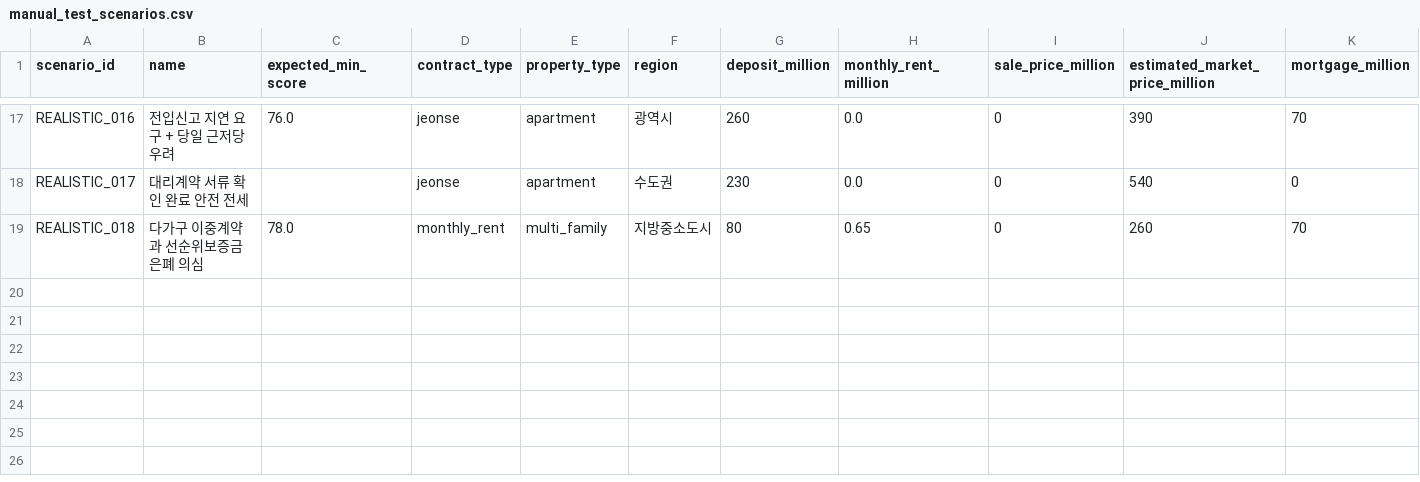
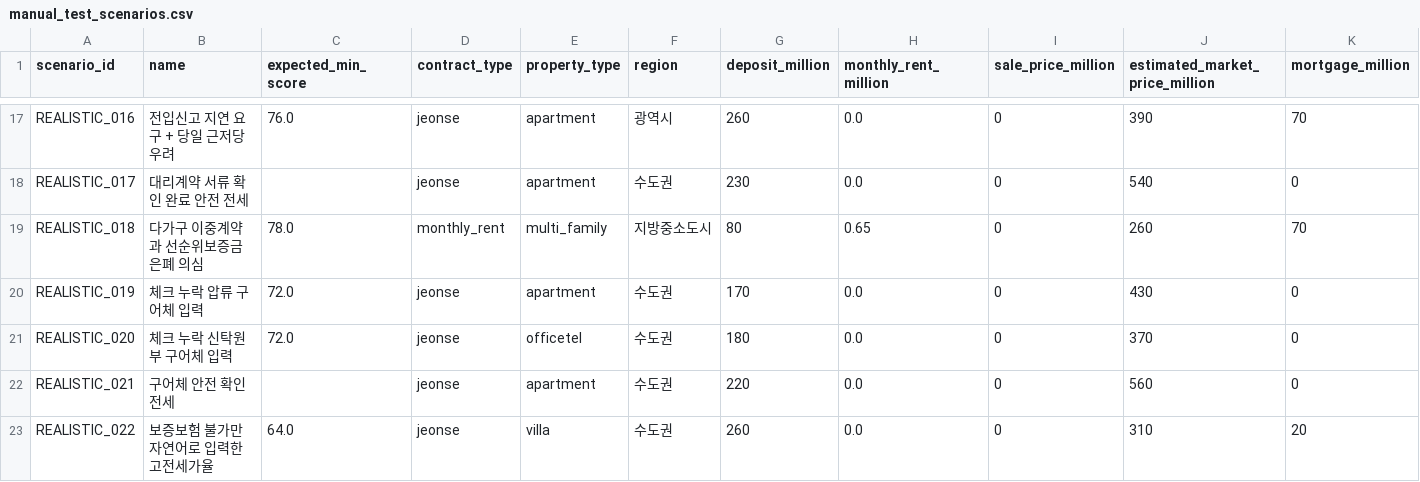
Before and after one commit to bssm-oss/legallearn, a CSV file: 데이터/manual_test_scenarios.csv, drawn as a sheet; only a part is shown, gaps mark what is left out; rows hold the shown columns only; the diff names each change by its address in the sheet, - before the commit and + after, or states it on an @@ line.

Commit message:
model: retrain on text-only risk corpus
Retrain the sklearn Bagging model on 117,488 offline rows with 520 estimators.

Add 8,000 colloquial text-only examples and expand manual scenarios from 18 to 22 cases, including checkbox-omitted seizure, trust ledger, no-guarantee, and colloquial safe inputs.

Holdout metrics on the harder grouped split: accuracy 0.9784, balanced accuracy 0.9773, macro F1 0.9774, weighted F1 0.9784.

Verification: 9 pytest tests passed, notebook JSON validated, web health/static/predict APIs returned 200, and Playwright loaded the local page.

```diff
--- a/데이터/manual_test_scenarios.csv
+++ b/데이터/manual_test_scenarios.csv
+row 20: REALISTIC_019 | 체크 누락 압류 구어체 입력 | 72.0 | jeonse | apartment | 수도권 | 170 | 0.0 | 0 | 430 | 0
+row 21: REALISTIC_020 | 체크 누락 신탁원부 구어체 입력 | 72.0 | jeonse | officetel | 수도권 | 180 | 0.0 | 0 | 370 | 0
+row 22: REALISTIC_021 | 구어체 안전 확인 전세 |  | jeonse | apartment | 수도권 | 220 | 0.0 | 0 | 560 | 0
+row 23: REALISTIC_022 | 보증보험 불가만 자연어로 입력한 고전세가율 | 64.0 | jeonse | villa | 수도권 | 260 | 0.0 | 0 | 310 | 20
```
Also changed, not shown: 학습과정/feature_importance.csv, 학습과정/manual_scenario_predictions.csv, 13 other files.
